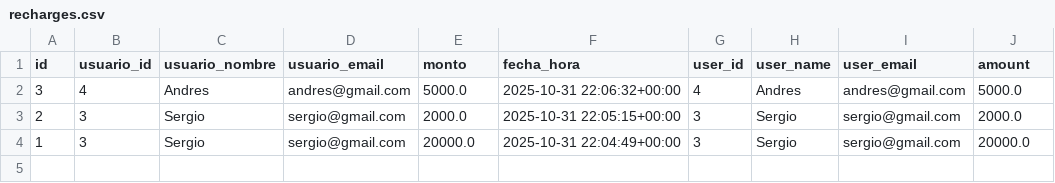
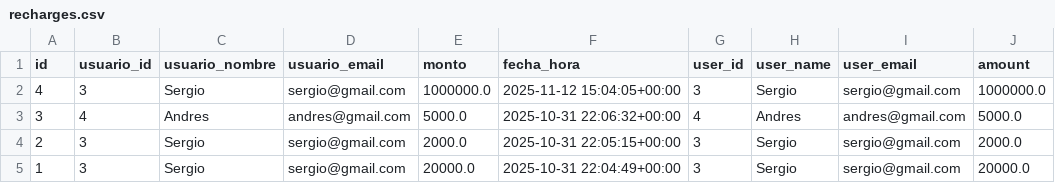
Before and after one commit to Movioles-Sec3/Analytics, a CSV file: data/recharges.csv, drawn as a sheet.

```diff
--- a/data/recharges.csv
+++ b/data/recharges.csv
@@ -1,2 +1,3 @@
 id,usuario_id,usuario_nombre,usuario_email,monto,fecha_hora,user_id,user_name,user_email,amount
+4,3,Sergio,sergio@gmail.com,1000000.0,2025-11-12 15:04:05+00:00,3,Sergio,sergio@gmail.com,1000000.0
 3,4,Andres,andres@gmail.com,5000.0,2025-10-31 22:06:32+00:00,4,Andres,andres@gmail.com,5000.0
```
Also changed, not shown: data/order_peak_hours_hourly.csv, data/order_peak_hours_summary.csv, 12 other files.
